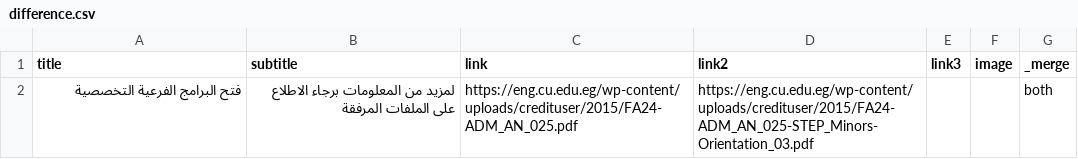
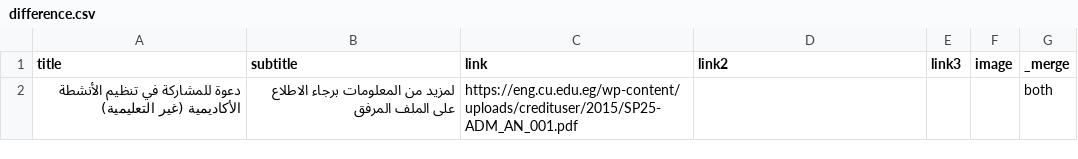
Before and after one commit to yousefwmorsy/cufe-step-updates, a CSV file: difference.csv, drawn as a sheet.

```diff
--- a/difference.csv
+++ b/difference.csv
@@ -1,2 +1,2 @@
 title,subtitle,link,link2,link3,image,_merge
-فتح البرامج الفرعية التخصصية,لمزيد من المعلومات برجاء الاطلاع على الملفات المرفقة,https://eng.cu.edu.eg/wp-content/uploads/credituser/2015/FA24-ADM_AN_025.pdf,https://eng.cu.edu.eg/wp-content/uploads/credituser/2015/FA24-ADM_AN_025-STEP_Minors-Orientation_03.pdf,,,both
+دعوة للمشاركة في تنظيم الأنشطة الأكاديمية (غير التعليمية),لمزيد من المعلومات برجاء الاطلاع على الملف المرفق,https://eng.cu.edu.eg/wp-content/uploads/credituser/2015/SP25-ADM_AN_001.pdf,,,,both
```
Also changed, not shown: previous_announcement.csv.
